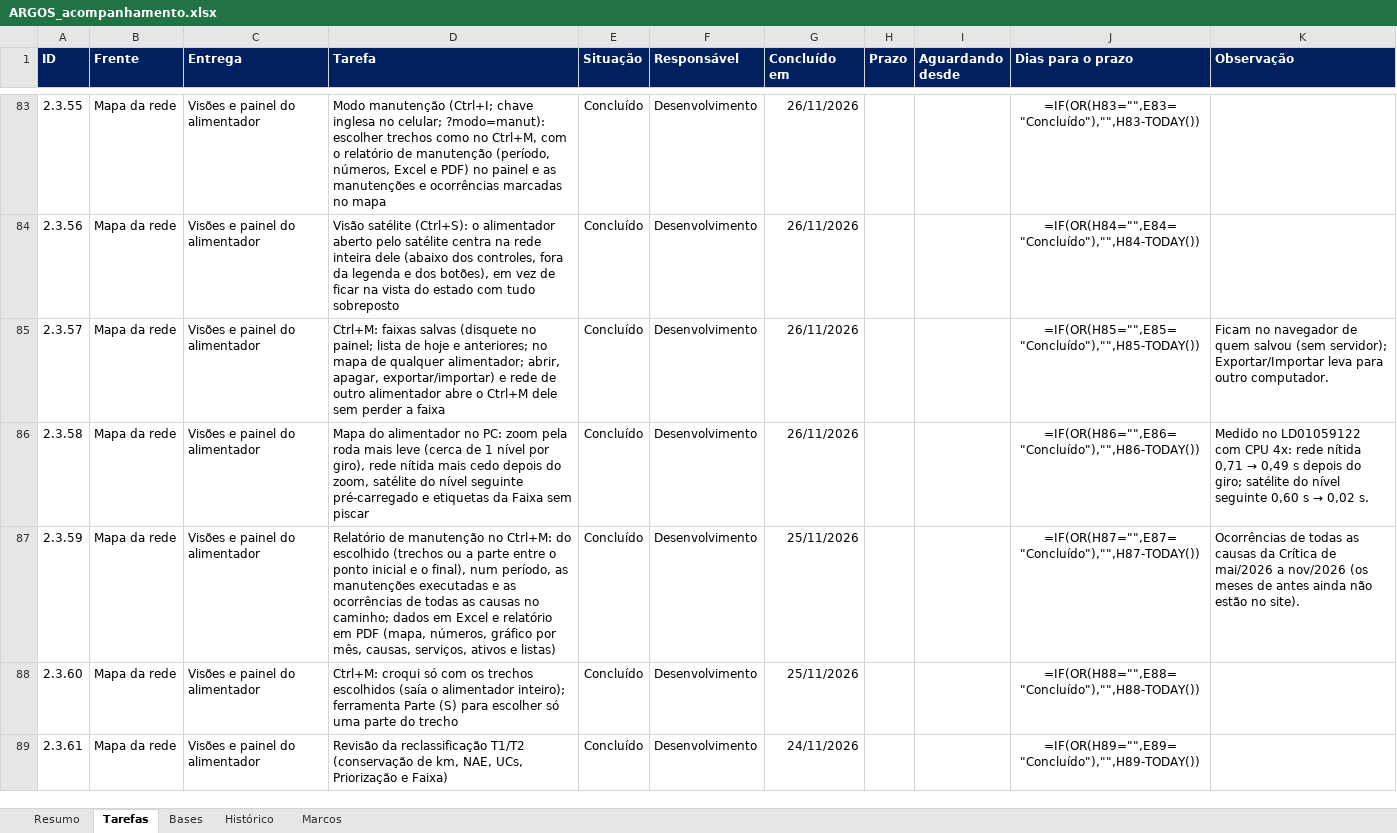
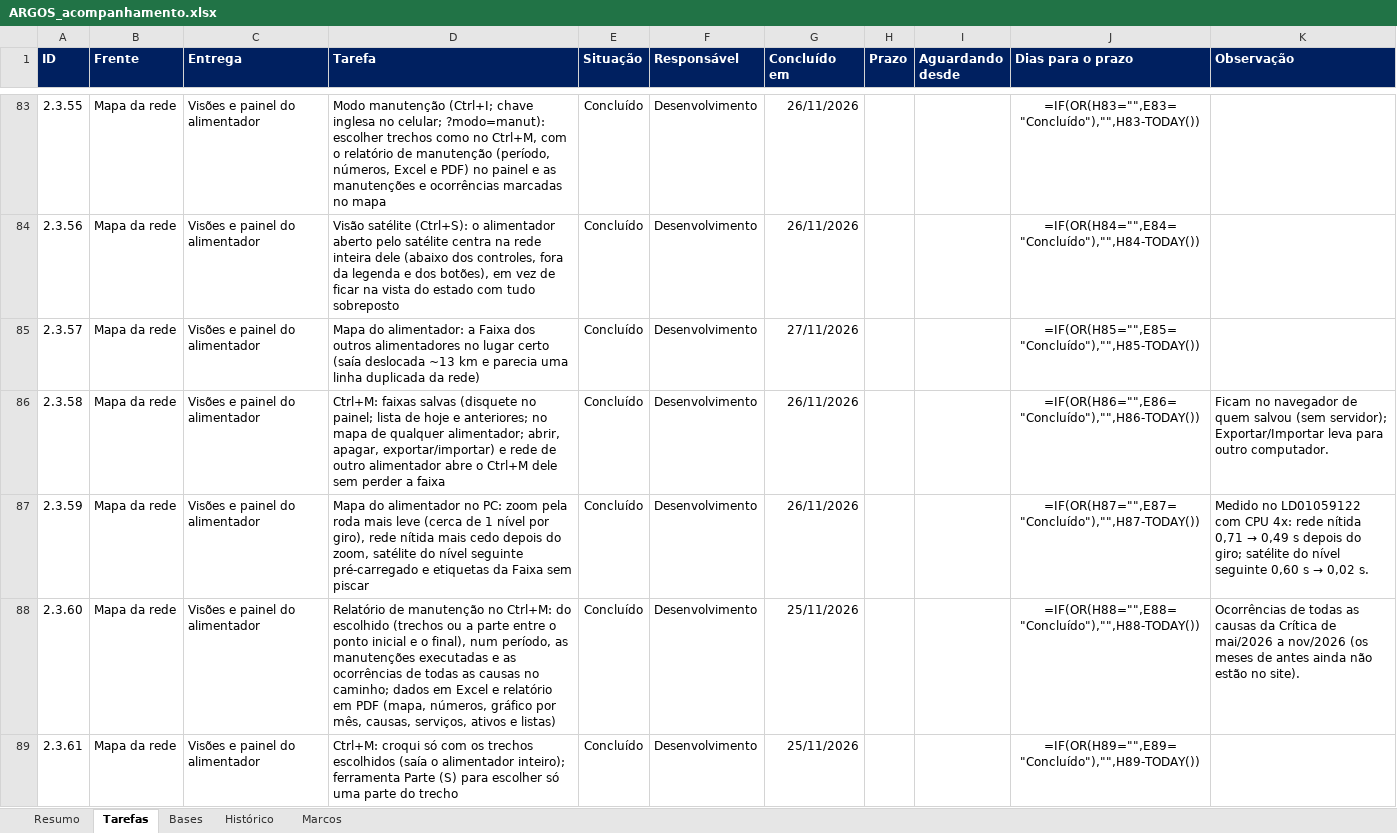
Before and after one commit to LGRSV/vera-vegeta-o-back, an Excel workbook: teste/escopo/ARGOS_acompanhamento.xlsx, sheet Tarefas, drawn as a sheet; only a part is shown, gaps mark what is left out; values as stored, in another font and other column widths than the file's, no borders; formulas without a stored value are shown as written; conditional formats not drawn; the diff covers the shown part only; the diff names each change by its address in the sheet, - before the commit and + after, or states it on an @@ line.

```diff
--- a/teste/escopo/ARGOS_acompanhamento.xlsx (sheet Tarefas)
+++ b/teste/escopo/ARGOS_acompanhamento.xlsx (sheet Tarefas)
-D85 (Tarefa): Ctrl+M: faixas salvas (disquete no painel; lista de hoje e anteriores; no mapa de qualquer alimentador; abrir, apagar, exportar/importar) e rede de outro alimentador abre o Ctrl+M dele sem perder a faixa
+D85 (Tarefa): Mapa do alimentador: a Faixa dos outros alimentadores no lugar certo (saía deslocada ~13 km e parecia uma linha duplicada da rede)
-G85 (Concluído em): 26/11/2026
+G85 (Concluído em): 27/11/2026
-K85 (Observação): Ficam no navegador de quem salvou (sem servidor); Exportar/Importar leva para outro computador.
+K85 (Observação): (empty)
-D86 (Tarefa): Mapa do alimentador no PC: zoom pela roda mais leve (cerca de 1 nível por giro), rede nítida mais cedo depois do zoom, satélite do nível seguinte pré-carregado e etiquetas da Faixa sem piscar
+D86 (Tarefa): Ctrl+M: faixas salvas (disquete no painel; lista de hoje e anteriores; no mapa de qualquer alimentador; abrir, apagar, exportar/importar) e rede de outro alimentador abre o Ctrl+M dele sem perder a faixa
@@ K86 (Observação): Medido no LD01059122 com CPU 4x: rede nítida 0,71 → 0,49 s depois do giro; satélite do nível seguinte 0,60 s → 0,02 s. → Ficam no navegador de quem salvou (sem servidor); Exportar/Importar leva para outro computador. @@
-D87 (Tarefa): Relatório de manutenção no Ctrl+M: do escolhido (trechos ou a parte entre o ponto inicial e o final), num período, as manutenções executadas e as ocorrências de todas as causas no caminho; dados em Excel e relatório em PDF (mapa, números, gráfico por mês, causas, serviços, ativos e listas)
+D87 (Tarefa): Mapa do alimentador no PC: zoom pela roda mais leve (cerca de 1 nível por giro), rede nítida mais cedo depois do zoom, satélite do nível seguinte pré-carregado e etiquetas da Faixa sem piscar
-G87 (Concluído em): 25/11/2026
+G87 (Concluído em): 26/11/2026
@@ K87 (Observação): Ocorrências de todas as causas da Crítica de mai/2026 a nov/2026 (os meses de antes ainda não estão no site). → Medido no LD01059122 com CPU 4x: rede nítida 0,71 → 0,49 s depois do giro; satélite do nível seguinte 0,60 s → 0,02 s. @@
-D88 (Tarefa): Ctrl+M: croqui só com os trechos escolhidos (saía o alimentador inteiro); ferramenta Parte (S) para escolher só uma parte do trecho
+D88 (Tarefa): Relatório de manutenção no Ctrl+M: do escolhido (trechos ou a parte entre o ponto inicial e o final), num período, as manutenções executadas e as ocorrências de todas as causas no caminho; dados em Excel e relatório em PDF (mapa, números, gráfico por mês, causas, serviços, ativos e listas)
-K88 (Observação): (empty)
+K88 (Observação): Ocorrências de todas as causas da Crítica de mai/2026 a nov/2026 (os meses de antes ainda não estão no site).
-D89 (Tarefa): Revisão da reclassificação T1/T2 (conservação de km, NAE, UCs, Priorização e Faixa)
+D89 (Tarefa): Ctrl+M: croqui só com os trechos escolhidos (saía o alimentador inteiro); ferramenta Parte (S) para escolher só uma parte do trecho
-G89 (Concluído em): 24/11/2026
+G89 (Concluído em): 25/11/2026
```
Also changed, not shown: 1 added row and 145 edited cells elsewhere in this sheet, sheet Resumo, sheet Histórico, sheet Bases, 5 other files.
